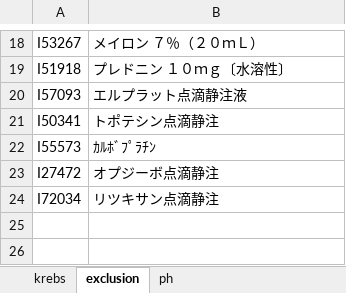
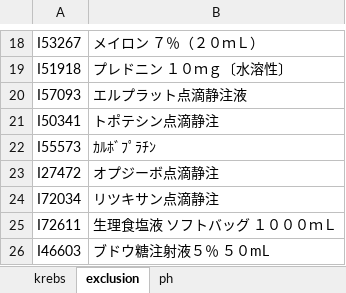
Before and after one commit to h10kb-1ki/adddis, an Excel workbook: mst_data.xlsx, sheet exclusion, drawn as a sheet; only a part is shown, gaps mark what is left out; values as stored, in another font and other column widths than the file's, no borders; the diff names each change by its address in the sheet, - before the commit and + after, or states it on an @@ line.

```diff
--- a/mst_data.xlsx (sheet exclusion)
+++ b/mst_data.xlsx (sheet exclusion)
+row 25: I72611 | 生理食塩液 ソフトバッグ １０００ｍＬ
+row 26: I46603 | ブドウ糖注射液５％ ５０mL
```
Also changed, not shown: sheet krebs, sheet ph, 16 other files.
